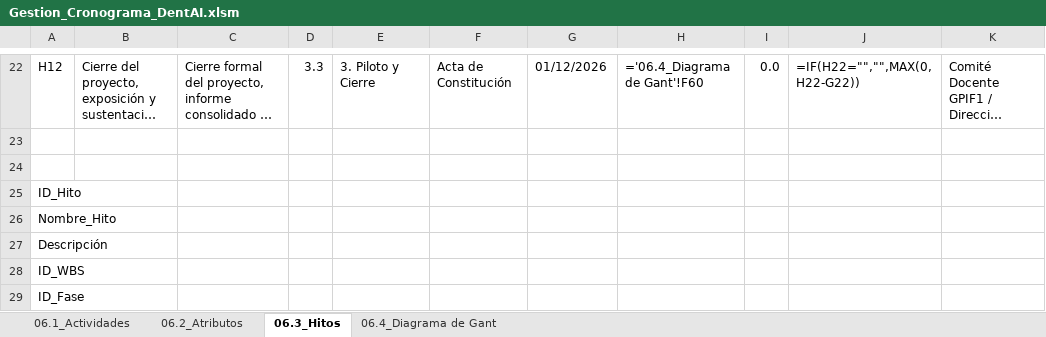
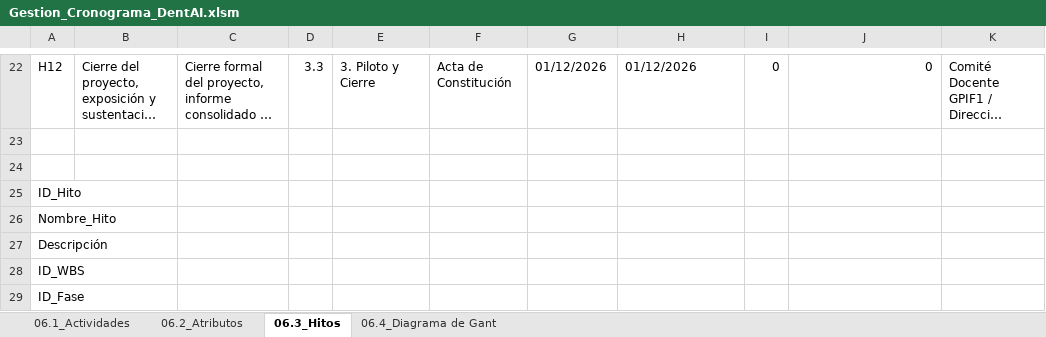
Before and after one commit to Alexander-Manosalva-Peralta/DentAI, an Excel workbook: docs/gestion_de_proyectos/Gestion_Cronograma_DentAI.xlsm, sheet 06.3_Hitos, drawn as a sheet; only a part is shown, gaps mark what is left out; long unchanged cells end in …; values as stored, in another font and other column widths than the file's, no cell formats; formulas without a stored value are shown as written; conditional formats not drawn; the diff covers the shown part only; the diff names each change by its address in the sheet, - before the commit and + after, or states it on an @@ line.

```diff
--- a/docs/gestion_de_proyectos/Gestion_Cronograma_DentAI.xlsm (sheet 06.3_Hitos)
+++ b/docs/gestion_de_proyectos/Gestion_Cronograma_DentAI.xlsm (sheet 06.3_Hitos)
-H22: ='06.4_Diagrama de Gant'!F60
+H22: 01/12/2026
-I22: 0.0
+I22: 0
-J22: =IF(H22="","",MAX(0,H22-G22))
+J22: 0
```
Also changed, not shown: 42 edited cells elsewhere in this sheet, sheet 06.4_Diagrama de Gant, sheet 06.2_Atributos, sheet 06.1_Actividades, cell formats.
